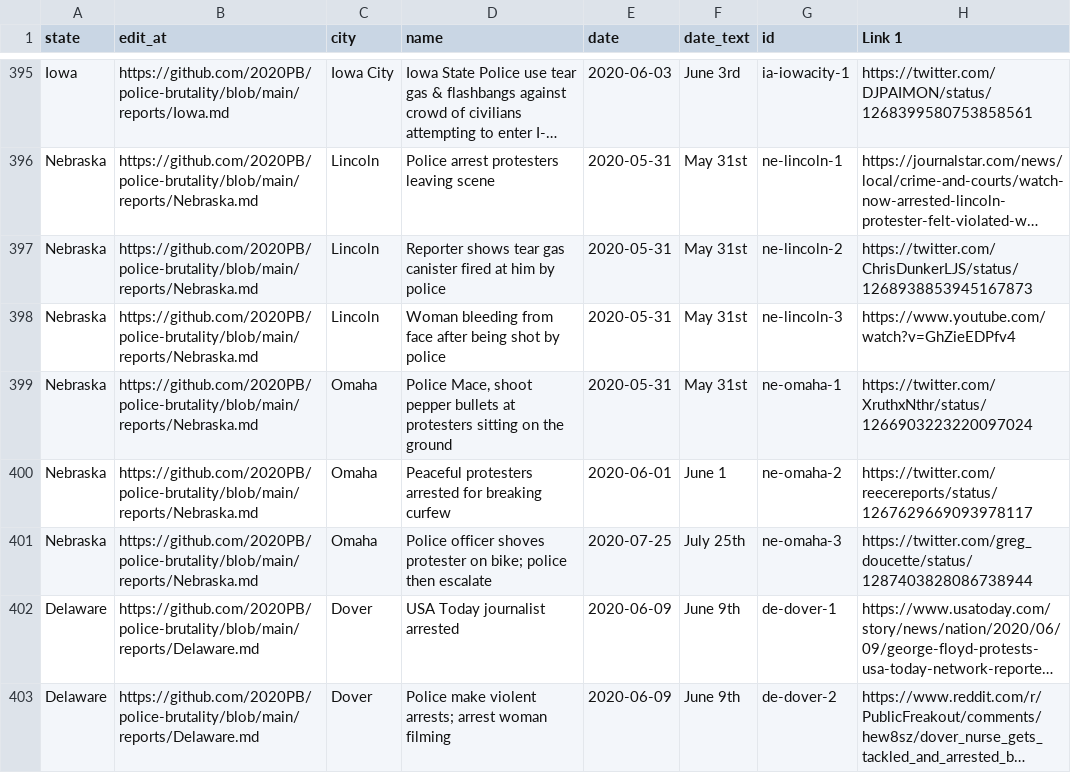
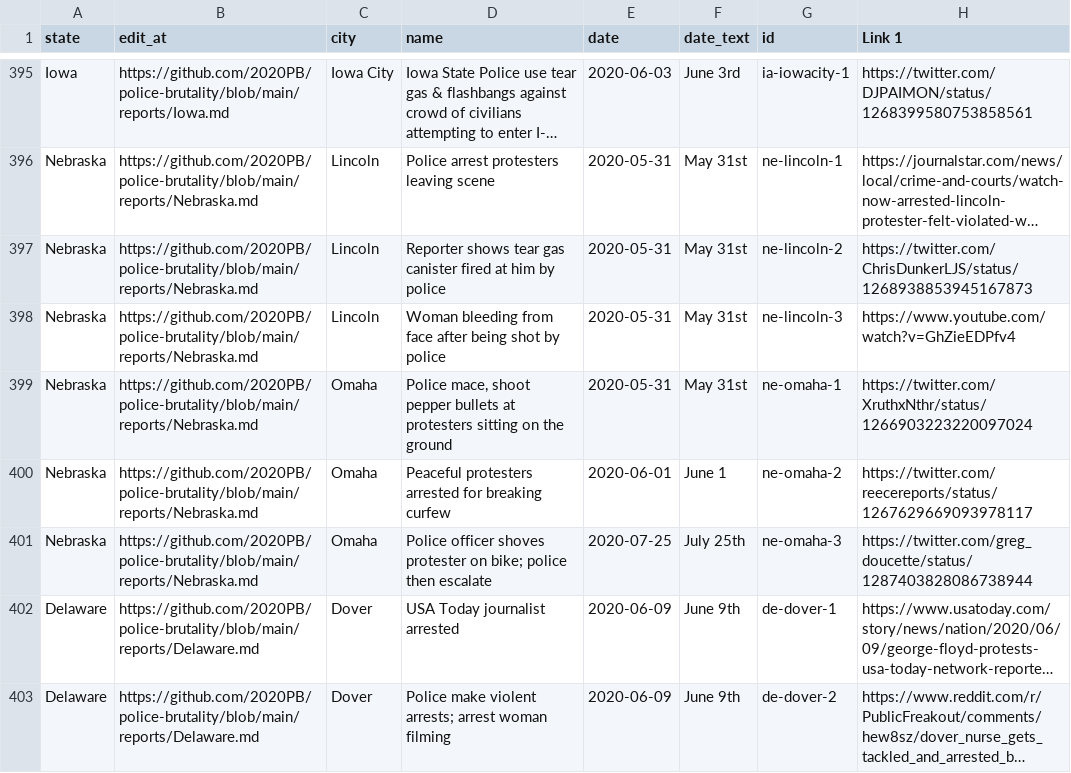
Before and after one commit to 2020PB/police-brutality, a CSV file: all-locations.csv, drawn as a sheet; only a part is shown, gaps mark what is left out; long unchanged cells end in …; the diff names each change by its address in the sheet, - before the commit and + after, or states it on an @@ line.

Commit message:
Update data_build to output generated at 0adec43

```diff
--- a/all-locations.csv
+++ b/all-locations.csv
-D399 (name): Police Mace, shoot pepper…
+D399 (name): Police mace, shoot pepper…
```
Also changed, not shown: 3 other files.
